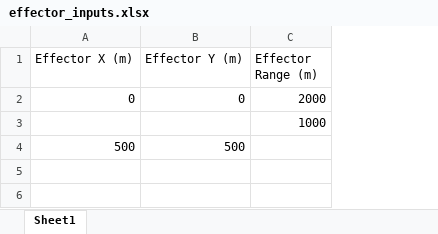
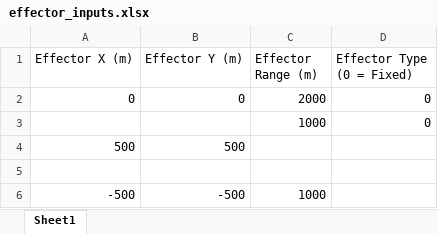
Before and after one commit to aardau/C-UAS_Study, an Excel workbook: effector_inputs.xlsx, sheet Sheet1, drawn as a sheet; values as stored, in another font and other column widths than the file's, no borders; the diff names each change by its address in the sheet, - before the commit and + after, or states it on an @@ line.

Commit message:
File used for input to effector data

```diff
--- a/effector_inputs.xlsx (sheet Sheet1)
+++ b/effector_inputs.xlsx (sheet Sheet1)
+column D (Effector Type (0 = Fixed)), rows 2-3: 0 | 0
+row 5: (empty)
+row 6: -500 | -500 | 1000
```
